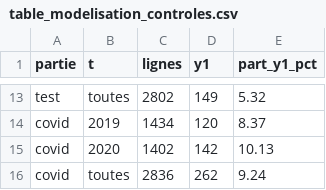
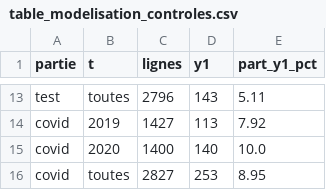
Before and after one commit to ousmane-soumah01/sae-decrochage-mco, a CSV file: resultats/03_exploration/tableaux/table_modelisation_controles.csv, drawn as a sheet; only a part is shown, gaps mark what is left out; the diff covers the shown part only; the diff names each change by its address in the sheet, - before the commit and + after, or states it on an @@ line.

```diff
--- a/resultats/03_exploration/tableaux/table_modelisation_controles.csv
+++ b/resultats/03_exploration/tableaux/table_modelisation_controles.csv
-C13 (lignes): 2802
+C13 (lignes): 2796
-D13 (y1): 149
+D13 (y1): 143
-E13 (part_y1_pct): 5.32
+E13 (part_y1_pct): 5.11
-C14 (lignes): 1434
+C14 (lignes): 1427
-D14 (y1): 120
+D14 (y1): 113
-E14 (part_y1_pct): 8.37
+E14 (part_y1_pct): 7.92
-C15 (lignes): 1402
+C15 (lignes): 1400
-D15 (y1): 142
+D15 (y1): 140
-E15 (part_y1_pct): 10.13
+E15 (part_y1_pct): 10.0
-C16 (lignes): 2836
+C16 (lignes): 2827
-D16 (y1): 262
+D16 (y1): 253
-E16 (part_y1_pct): 9.24
+E16 (part_y1_pct): 8.95
```
Also changed, not shown: 30 edited cells elsewhere in this file, resultats/03_exploration/tableaux/correlations_paires.csv, resultats/03_exploration/tableaux/indicateurs_par_classe.csv, 15 other files.
